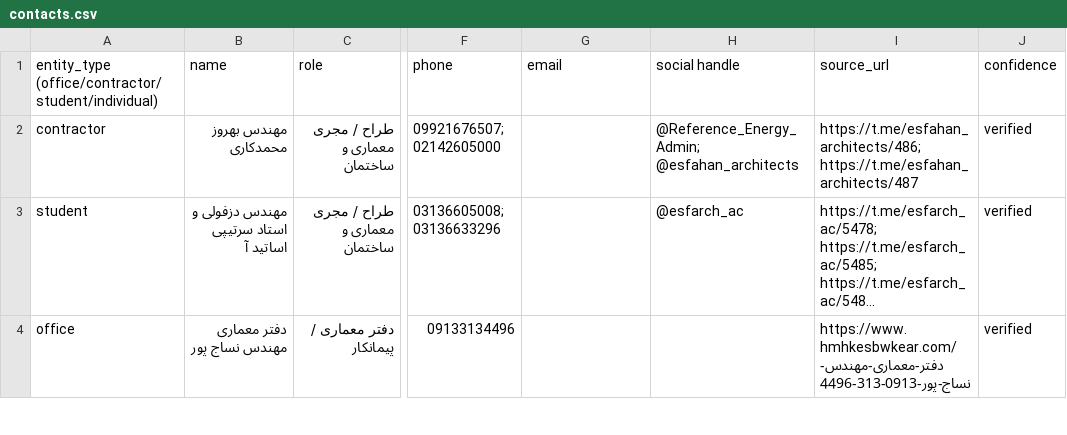
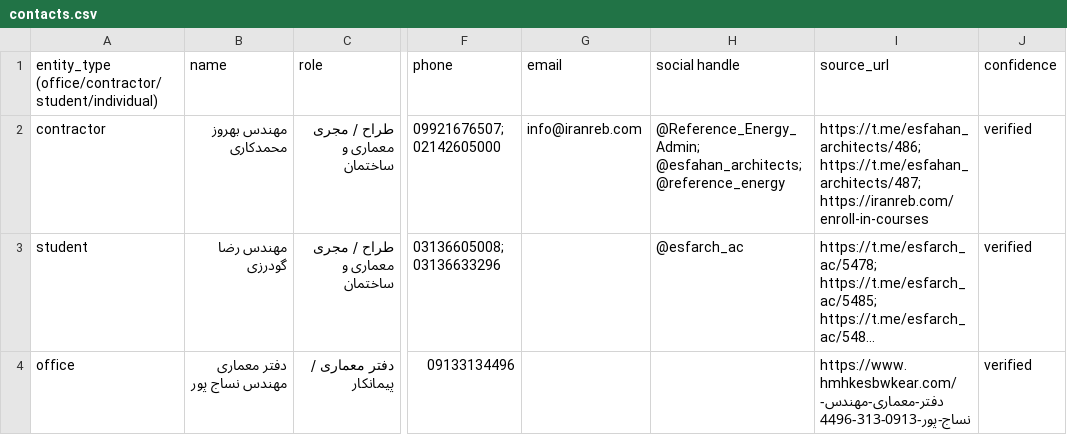
Before and after one commit to shatinz/noavaran-scraper, a CSV file: contacts.csv, drawn as a sheet; only a part is shown, gaps mark what is left out; long unchanged cells end in …; the diff covers the shown part only; the diff names each change by its address in the sheet, - before the commit and + after, or states it on an @@ line.

Commit message:
fix(scraper): resolve deduplication, normalization, and project false-positive issues
- normalizer: fix nisba surname city false-positives using word boundaries; strictly reject corporate registration IDs as phones; clean trailing clauses from person names
- harvesters: filter commercial marketplace URLs and non-entity phrases; prevent channel watermark handles from overriding personal contacts
- dedup: fix Telegram channel slug collapsing bug; prevent generic titles from overriding legitimate company names; support cross-lingual entity merging
- active projects: allow social platform project URLs while excluding commercial lead marketplaces
- tests: add pytest.ini and comprehensive verification suite (32/32 passing)

```diff
--- a/contacts.csv
+++ b/contacts.csv
-G2 (email): (empty)
+G2 (email): info@iranreb.com
-H2 (social handle): @Reference_Energy_Admin; @esfahan_architects
+H2 (social handle): @Reference_Energy_Admin; @esfahan_architects; @reference_energy
-I2 (source_url): https://t.me/esfahan_architects/486; https://t.me/esfahan_architects/487
+I2 (source_url): https://t.me/esfahan_architects/486; https://t.me/esfahan_architects/487; https://iranreb.com/enroll-in-courses
-B3 (name): مهندس دزفولی و استاد سرتیپی اساتید آ
+B3 (name): مهندس رضا گودرزی
```
Also changed, not shown: 2 added rows and 1 edited cell elsewhere in this file, active_projects.csv, 13 other files.
